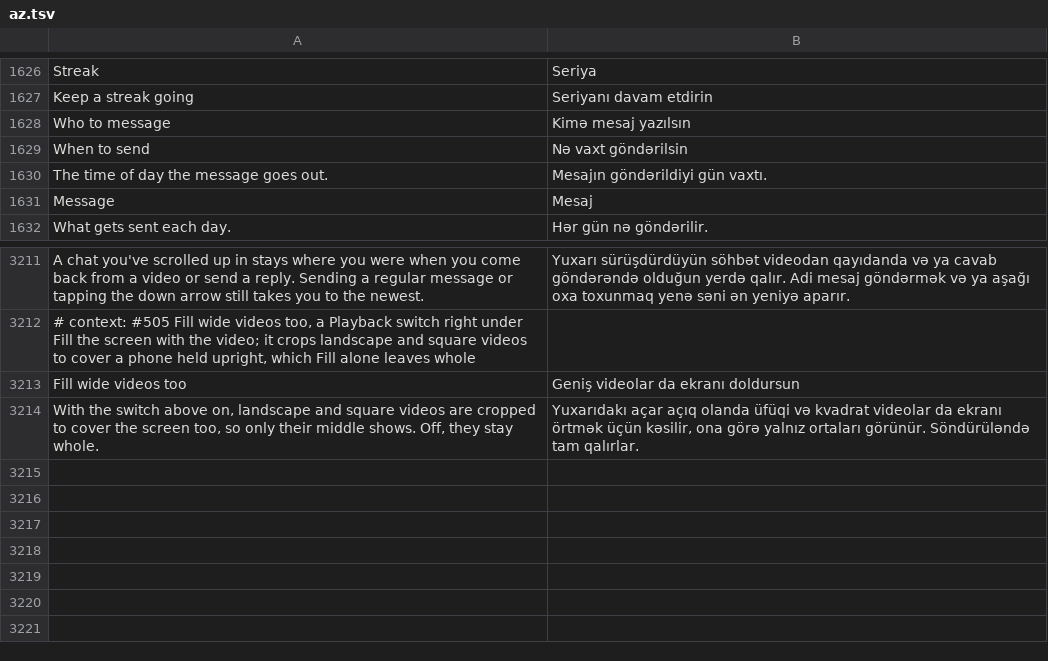
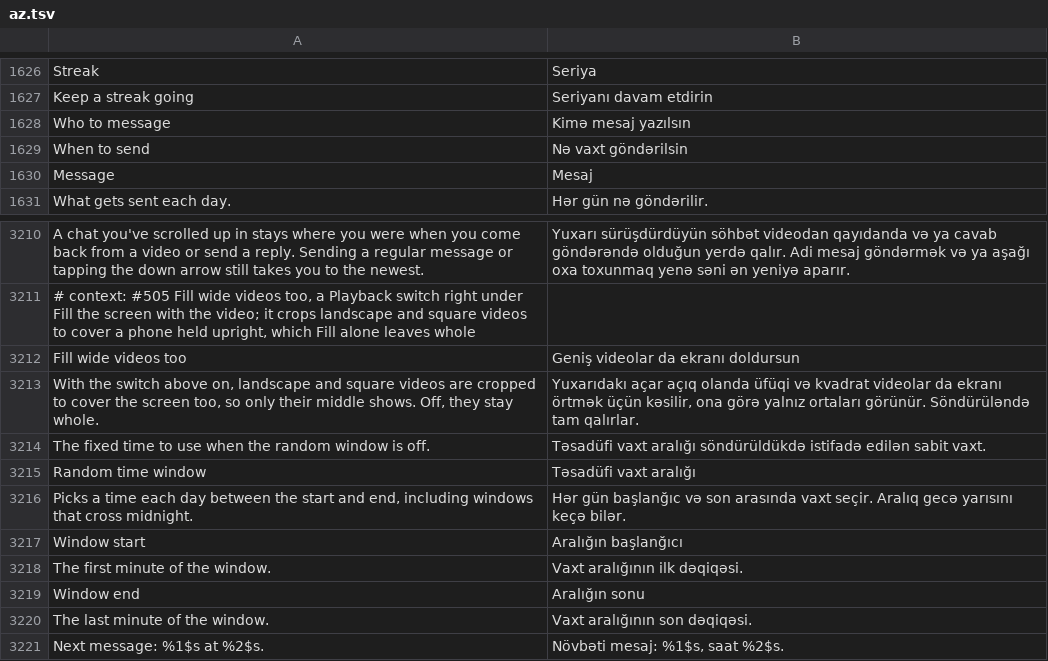
Before and after one commit to SysAdminDoc/HushFeed, a TSV file: extensions/tiktok/src/main/l10n/az.tsv, drawn as a sheet; only a part is shown, gaps mark what is left out; removed rows and columns are numbered as before the commit, all else as after; the diff names each change by its address in the sheet, - before the commit and + after, or states it on an @@ line.

```diff
--- a/extensions/tiktok/src/main/l10n/az.tsv
+++ b/extensions/tiktok/src/main/l10n/az.tsv
-row 1630: The time of day the message goes out. | Mesajın göndərildiyi gün vaxtı.
+row 3214: The fixed time to use when the random window is off. | Təsadüfi vaxt aralığı söndürüldükdə istifadə edilən sabit vaxt.
+row 3215: Random time window | Təsadüfi vaxt aralığı
+row 3216: Picks a time each day between the start and end, including windows that cross midnight. | Hər gün başlanğıc və son arasında vaxt seçir. Aralıq gecə yarısını keçə bilər.
+row 3217: Window start | Aralığın başlanğıcı
+row 3218: The first minute of the window. | Vaxt aralığının ilk dəqiqəsi.
+row 3219: Window end | Aralığın sonu
+row 3220: The last minute of the window. | Vaxt aralığının son dəqiqəsi.
+row 3221: Next message: %1$s at %2$s. | Növbəti mesaj: %1$s, saat %2$s.
```
Also changed, not shown: extensions/tiktok/src/main/l10n/ar.tsv, extensions/tiktok/src/main/l10n/it.tsv, 33 other files.
